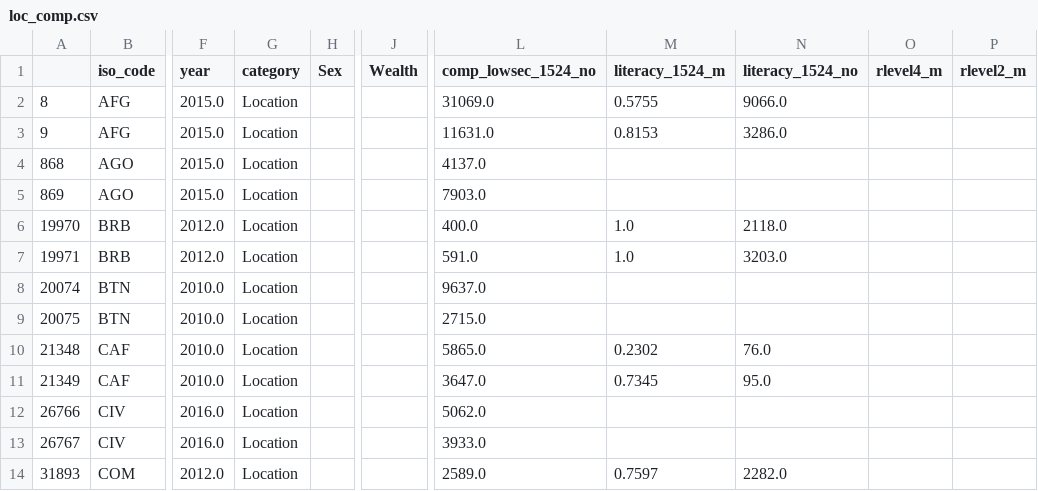
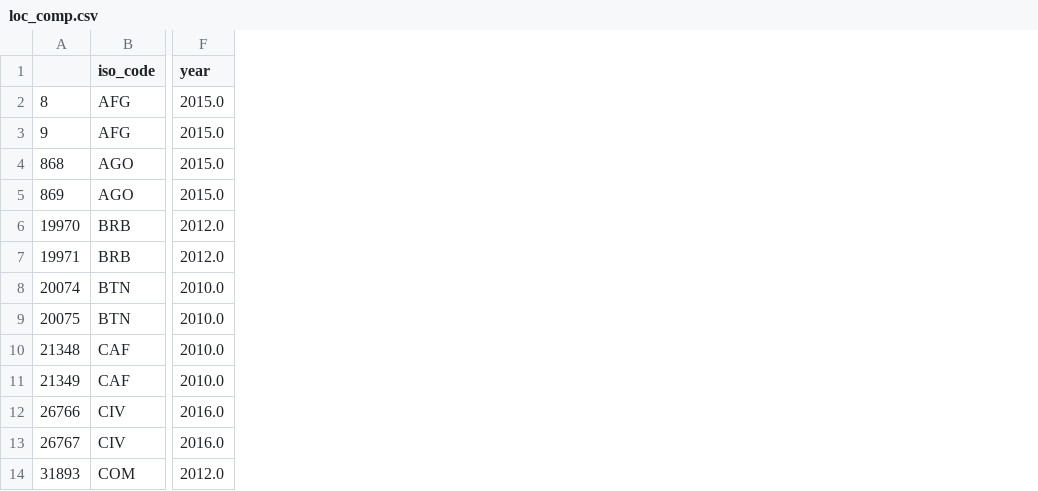
Before and after one commit to kcaruso4/kcaruso4.github.io, a CSV file: loc_comp.csv, drawn as a sheet; only a part is shown, gaps mark what is left out; the diff names each change by its address in the sheet, - before the commit and + after, or states it on an @@ line.

```diff
--- a/loc_comp.csv
+++ b/loc_comp.csv
-column G (category), rows 2-14: all Location
-column H (Sex), empty
-column J (Wealth), empty
-column L (comp_lowsec_1524_no), rows 2-14: 31069.0 | 11631.0 | 4137.0 | 7903.0 | 400.0 | 591.0 | 9637.0 | 2715.0 | 5865.0 | 3647.0 | 5062.0 | 3933.0 | 2589.0
-column M (literacy_1524_m), rows 2-14: 0.5755 | 0.8153 |  |  | 1.0 | 1.0 |  |  | 0.2302 | 0.7345 |  |  | 0.7597
-column N (literacy_1524_no), rows 2-14: 9066.0 | 3286.0 |  |  | 2118.0 | 3203.0 |  |  | 76.0 | 95.0 |  |  | 2282.0
-column O (rlevel4_m), empty
-column P (rlevel2_m), empty
```
Also changed, not shown: sex_comp.csv, wealth_comp.csv, 3 other files.
